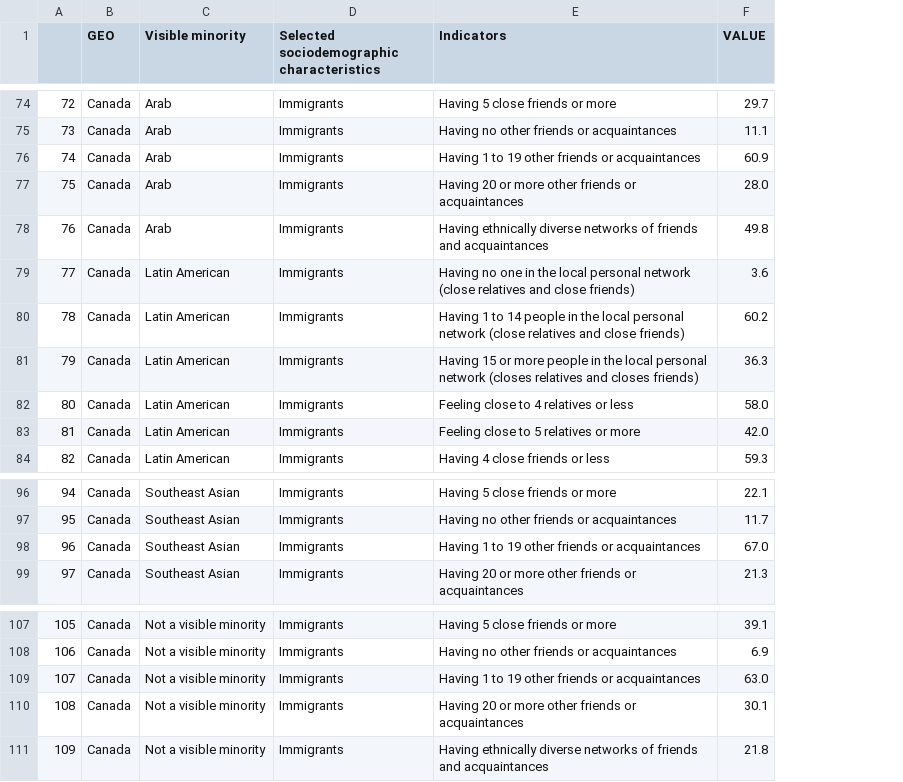
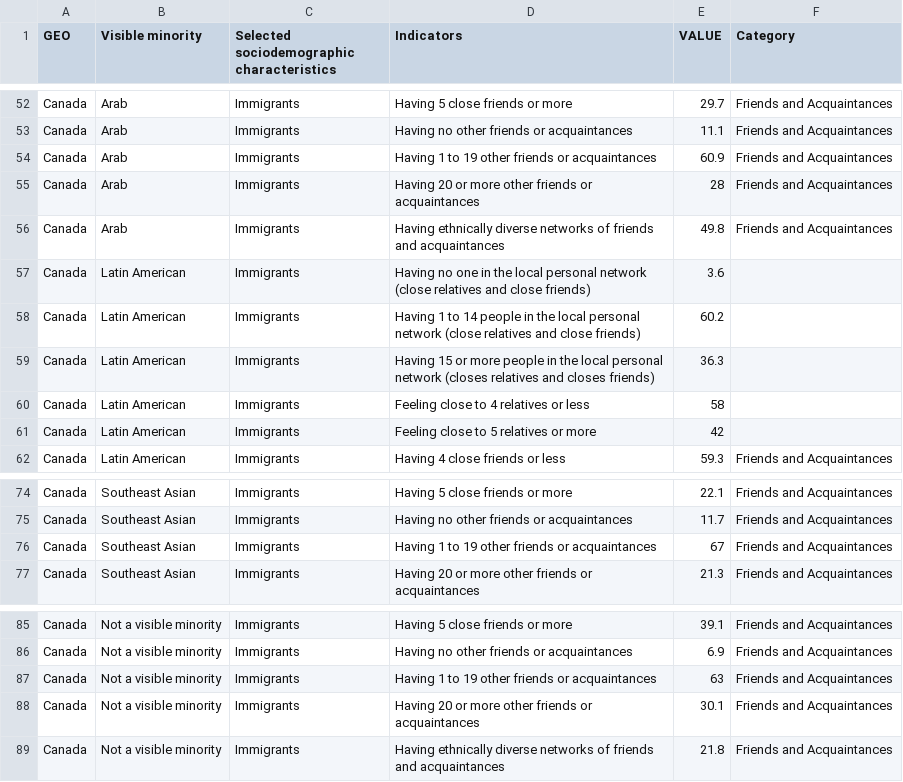
Before and after one commit to himanij11/canadian-immigration-analysis, a CSV file: cleaned_datasets/immigrant_size_of_network_cleaned_data_d4.csv, drawn as a sheet; only a part is shown, gaps mark what is left out; removed rows and columns are numbered as before the commit, all else as after; the diff covers the shown part only; the diff names each change by its address in the sheet, - before the commit and + after, or states it on an @@ line.

```diff
--- a/cleaned_datasets/immigrant_size_of_network_cleaned_data_d4.csv
+++ b/cleaned_datasets/immigrant_size_of_network_cleaned_data_d4.csv
-column A, rows 74-84: 72 | 73 | 74 | 75 | 76 | 77 | 78 | 79 | 80 | 81 | 82; rows 96-99: 94 | 95 | 96 | 97; rows 107-111: 105 | 106 | 107 | 108 | 109
+column F (Category), rows 52-62: Friends and Acquaintances | Friends and Acquaintances | Friends and Acquaintances | Friends and Acquaintances | Friends and Acquaintances |  |  |  |  |  | Friends and Acquaintances; rows 74-77: all Friends and Acquaintances; rows 85-89: all Friends and Acquaintances
-E55 (VALUE): 28.0
+E55 (VALUE): 28
-E60 (VALUE): 58.0
+E60 (VALUE): 58
-E61 (VALUE): 42.0
+E61 (VALUE): 42
-E76 (VALUE): 67.0
+E76 (VALUE): 67
-E87 (VALUE): 63.0
+E87 (VALUE): 63
```
Also changed, not shown: 22 removed rows and 2 edited cells elsewhere in this file, 2 other files.
